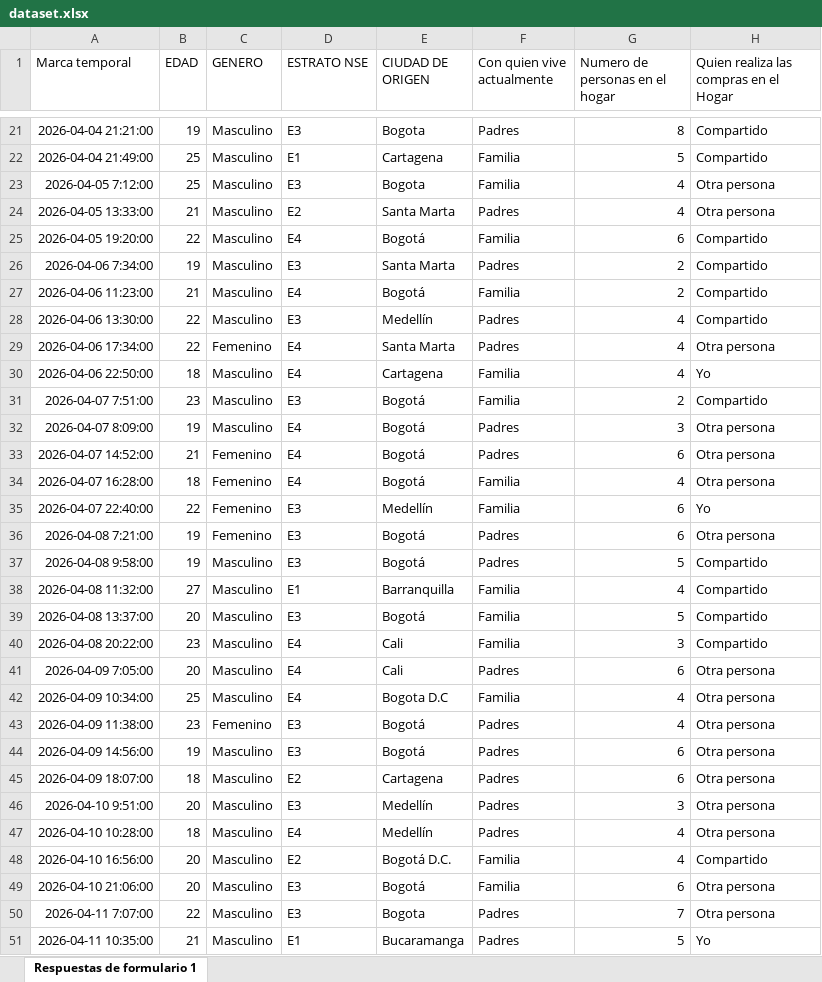
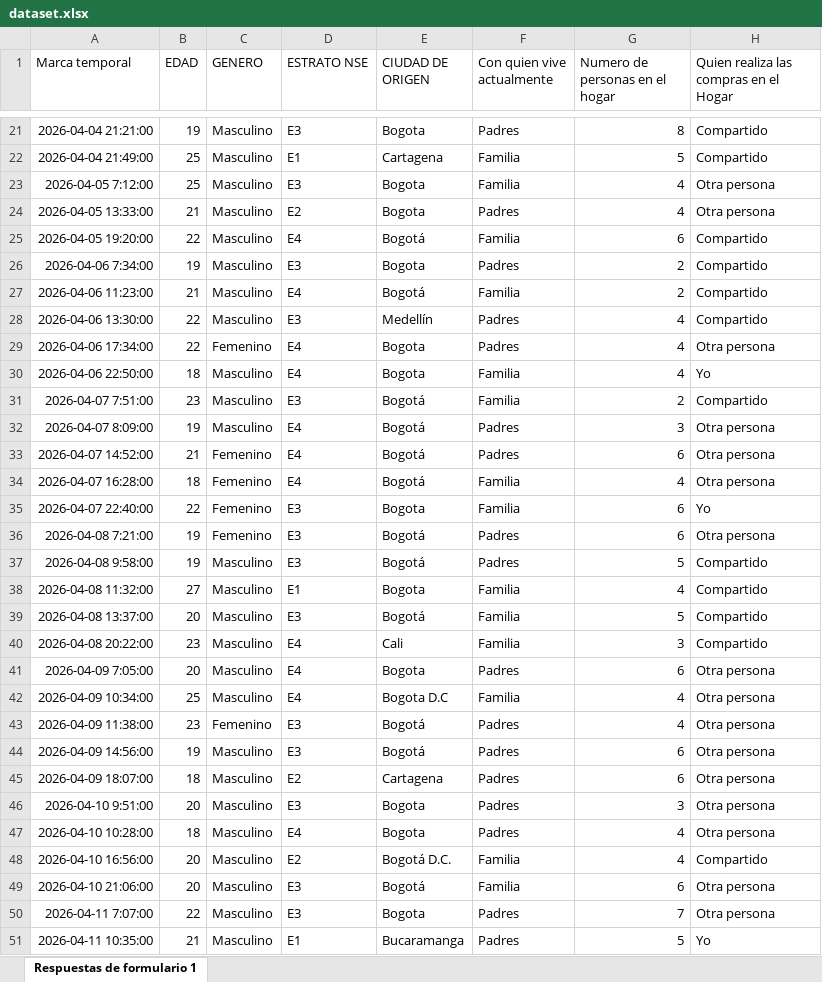
Before and after one commit to 5arSanti/data-mining-eclat, an Excel workbook: data/dataset.xlsx, sheet Respuestas de formulario 1, drawn as a sheet; only a part is shown, gaps mark what is left out; values as stored, in another font and other column widths than the file's, no borders; the diff covers the shown part only; the diff names each change by its address in the sheet, - before the commit and + after, or states it on an @@ line.

```diff
--- a/data/dataset.xlsx (sheet Respuestas de formulario 1)
+++ b/data/dataset.xlsx (sheet Respuestas de formulario 1)
-E24 (CIUDAD DE ORIGEN): Santa Marta
+E24 (CIUDAD DE ORIGEN): Bogota
-E26 (CIUDAD DE ORIGEN): Santa Marta
+E26 (CIUDAD DE ORIGEN): Bogota
-E29 (CIUDAD DE ORIGEN): Santa Marta
+E29 (CIUDAD DE ORIGEN): Bogota
-E30 (CIUDAD DE ORIGEN): Cartagena
+E30 (CIUDAD DE ORIGEN): Bogota
-E35 (CIUDAD DE ORIGEN): Medellín
+E35 (CIUDAD DE ORIGEN): Bogota
-E38 (CIUDAD DE ORIGEN): Barranquilla
+E38 (CIUDAD DE ORIGEN): Bogota
-E41 (CIUDAD DE ORIGEN): Cali
+E41 (CIUDAD DE ORIGEN): Bogota
-E46:E47 (CIUDAD DE ORIGEN): Medellín
+E46:E47 (CIUDAD DE ORIGEN): Bogota
```
Also changed, not shown: 114 edited cells elsewhere in this sheet, df_procesado.xlsx, 2 other files.
